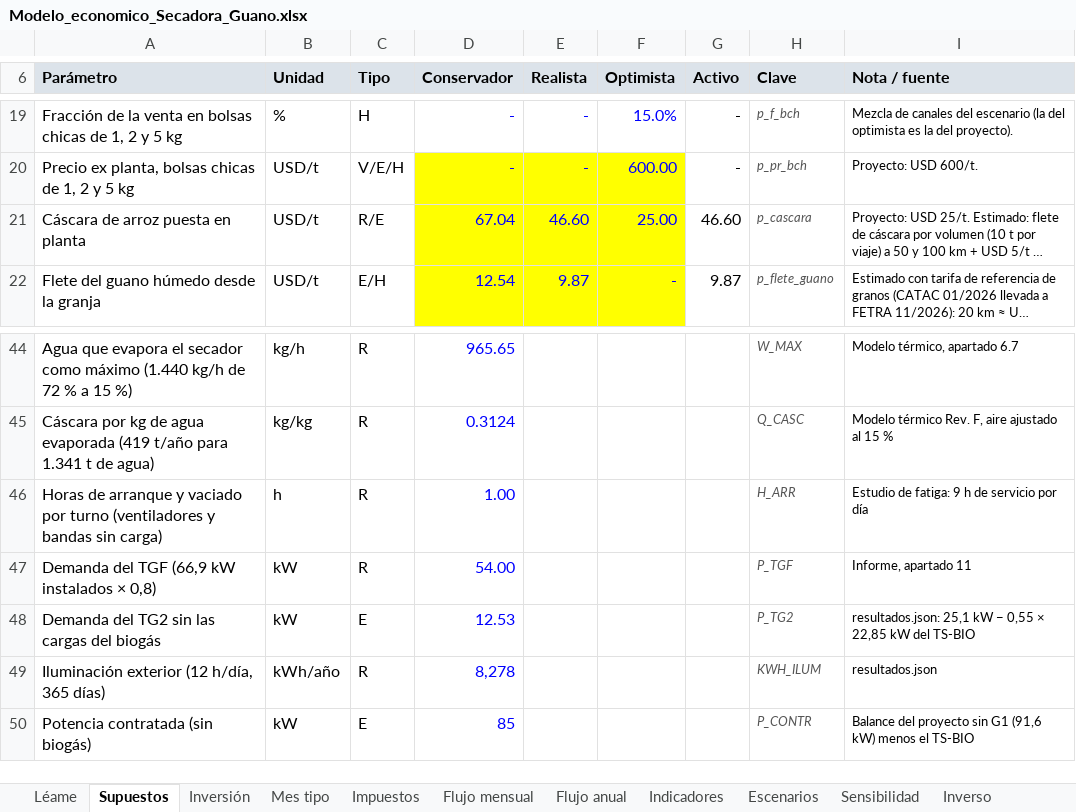
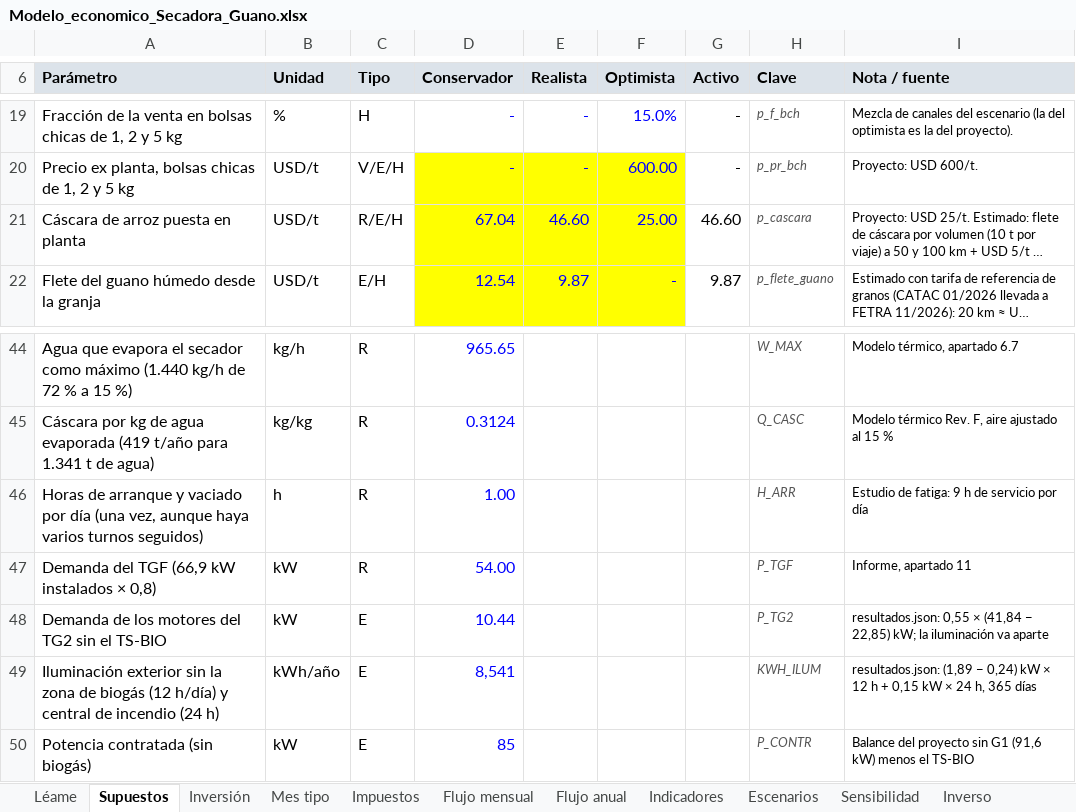
Before and after one commit to lagzgabrielmuller-dot/planta-secadora-guano, an Excel workbook: analisis_economico/Modelo_economico_Secadora_Guano.xlsx, sheet Supuestos, drawn as a sheet; only a part is shown, gaps mark what is left out; long unchanged cells end in …; values as stored, in another font and other column widths than the file's, no borders; removed rows and columns are numbered as before the commit, all else as after; the diff names each change by its address in the sheet, - before the commit and + after, or states it on an @@ line.

```diff
--- a/analisis_economico/Modelo_economico_Secadora_Guano.xlsx (sheet Supuestos)
+++ b/analisis_economico/Modelo_economico_Secadora_Guano.xlsx (sheet Supuestos)
-C21 (Tipo): R/E
+C21 (Tipo): R/E/H
-A46 (Parámetro): …vaciado por turno (ventiladores y bandas sin carga)
+A46 (Parámetro): …vaciado por día (una vez, aunque haya varios turnos seguidos)
-A48 (Parámetro): Demanda del TG2 sin las cargas del biogás
+A48 (Parámetro): Demanda de los motores del TG2 sin el TS-BIO
-D48 (Conservador): 12.53
+D48 (Conservador): 10.44
-I48 (Nota / fuente): resultados.json: 25,1 kW − 0,55 × 22,85 kW del TS-BIO
+I48 (Nota / fuente): resultados.json: 0,55 × (41,84 − 22,85) kW; la iluminación va aparte
-row 49: Iluminación exterior (12 h/día, 365 días) | kWh/año | R | 8,278 |  |  |  | KWH_ILUM | resultados.json
+row 49: Iluminación exterior sin la zona de biogás (12 h/día) y central de incendio (24 h) | kWh/año | E | 8,541 |  |  |  | KWH_ILUM | resultados.json: (1,89 − 0,24) kW × 12 h + 0,15 kW × 24 h, 365 días
```
Also changed, not shown: sheet Flujo mensual, sheet Sensibilidad, sheet Inverso, sheet Flujo anual, sheet Impuestos, sheet Indicadores, 3 more sheets, formulas that keep their value, 16 other files.
